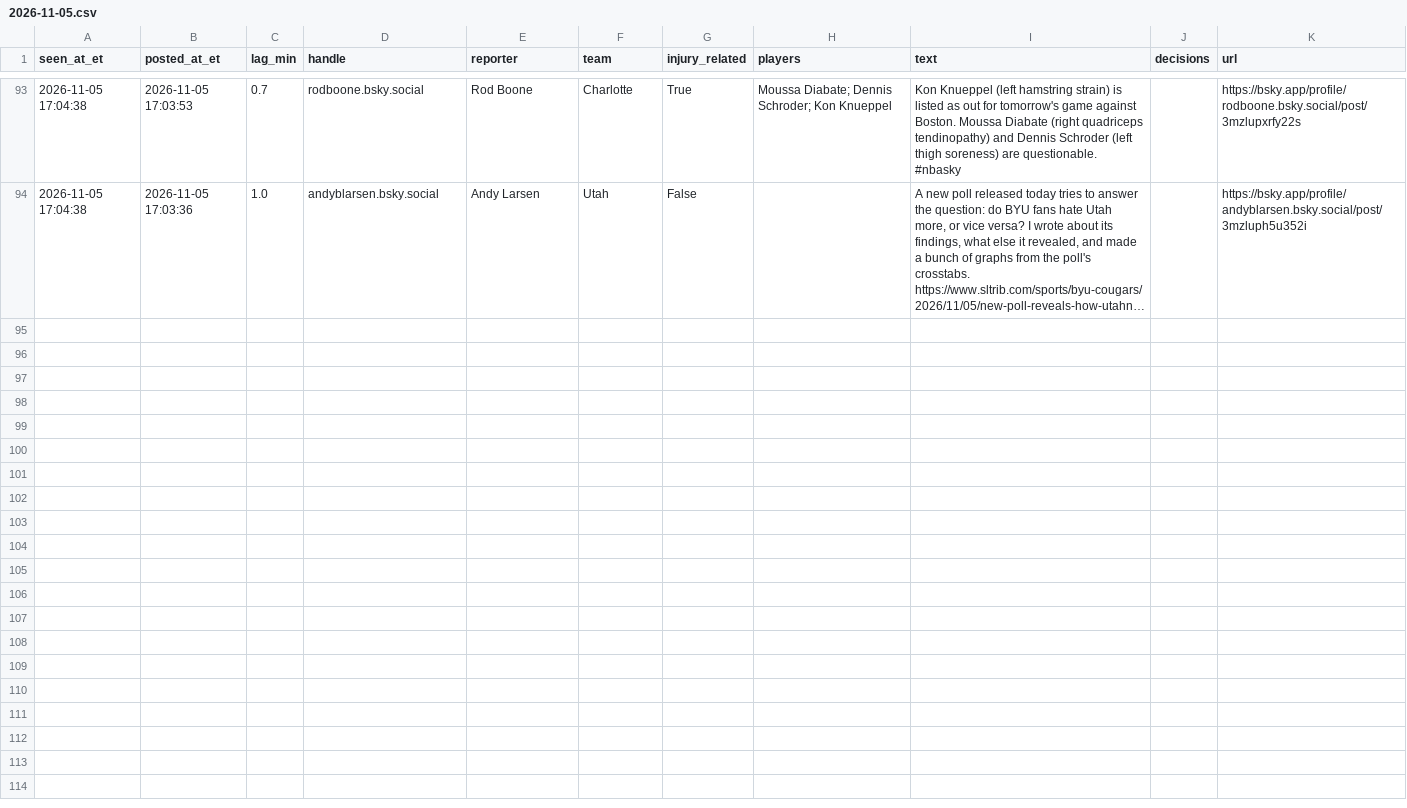
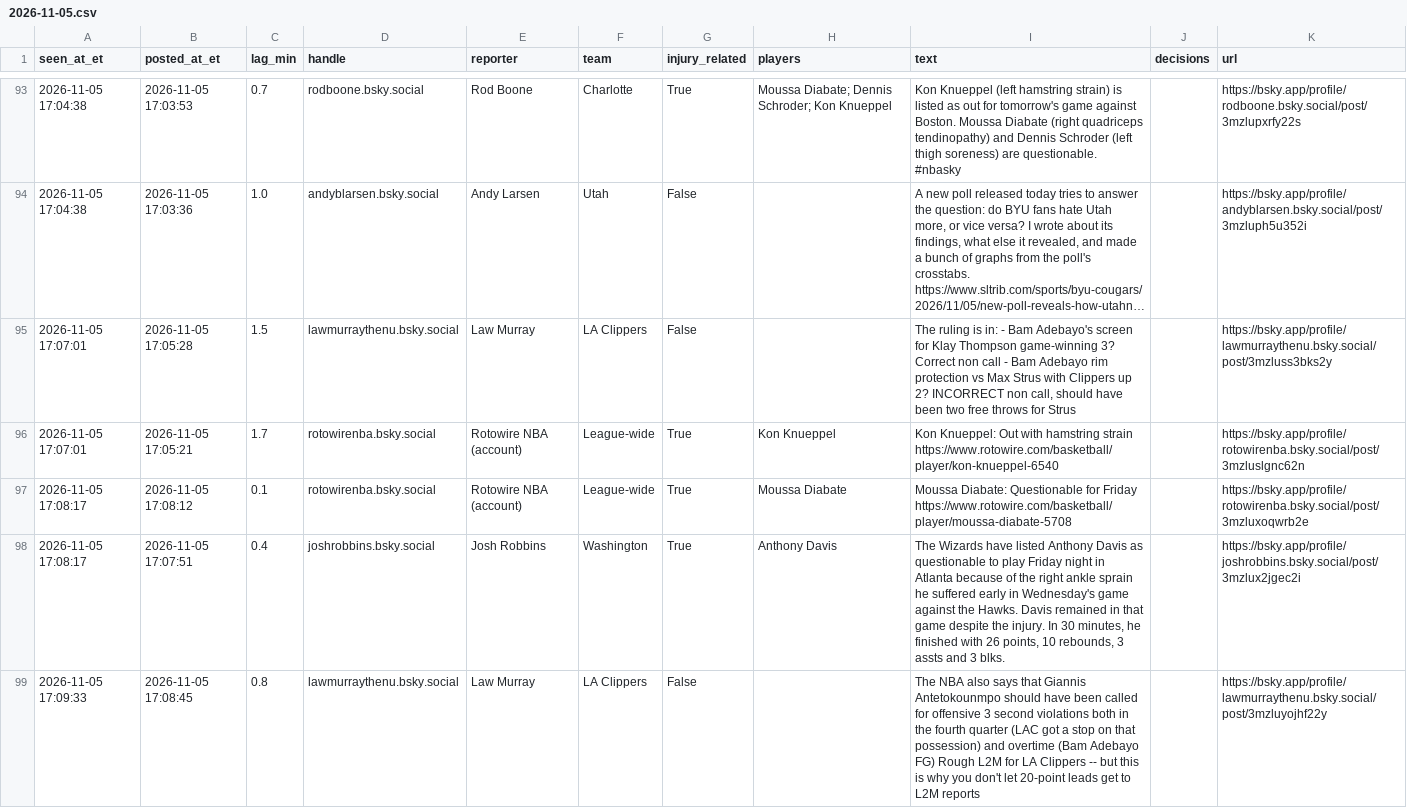
Before and after one commit to JeffreyD24/nba-mixed-model, a CSV file: research/bluesky/2026-11-05.csv, drawn as a sheet; only a part is shown, gaps mark what is left out; long unchanged cells end in …; the diff names each change by its address in the sheet, - before the commit and + after, or states it on an @@ line.

```diff
--- a/research/bluesky/2026-11-05.csv
+++ b/research/bluesky/2026-11-05.csv
+row 95: 2026-11-05 17:07:01 | 2026-11-05 17:05:28 | 1.5 | lawmurraythenu.bsky.social | Law Murray | LA Clippers | False |  | The ruling is in: - Bam Adebayo's screen for Klay Thompson game-winning 3? Correct non call - Bam Adebayo rim protection vs Max Strus with Clippers up 2? INCORRECT non call, should have been two free throws for Strus |  | https://bsky.app/profile/lawmurraythenu.bsky.social/post/3mzluss3bks2y
+row 96: 2026-11-05 17:07:01 | 2026-11-05 17:05:21 | 1.7 | rotowirenba.bsky.social | Rotowire NBA (account) | League-wide | True | Kon Knueppel | Kon Knueppel: Out with hamstring strain https://www.rotowire.com/basketball/player/kon-knueppel-6540 |  | https://bsky.app/profile/rotowirenba.bsky.social/post/3mzluslgnc62n
+row 97: 2026-11-05 17:08:17 | 2026-11-05 17:08:12 | 0.1 | rotowirenba.bsky.social | Rotowire NBA (account) | League-wide | True | Moussa Diabate | Moussa Diabate: Questionable for Friday https://www.rotowire.com/basketball/player/moussa-diabate-5708 |  | https://bsky.app/profile/rotowirenba.bsky.social/post/3mzluxoqwrb2e
+row 98: 2026-11-05 17:08:17 | 2026-11-05 17:07:51 | 0.4 | joshrobbins.bsky.social | Josh Robbins | Washington | True | Anthony Davis | The Wizards have listed Anthony Davis as questionable to play Friday night in Atlanta because of the right ankle sprain he suffered early in Wednesday's game against the Hawks. Davis remained in that game despite the injury. In 30 minutes, he finished with 26 points, 10 rebounds, 3 assts and 3 blks. |  | https://bsky.app/profile/joshrobbins.bsky.social/post/3mzlux2jgec2i
+row 99: 2026-11-05 17:09:33 | 2026-11-05 17:08:45 | 0.8 | lawmurraythenu.bsky.social | Law Murray | LA Clippers | False |  | The NBA also says that Giannis Antetokounmpo should have been called for offensive 3 second violations both in the fourth quarter (LAC got a stop on that possession) and overtime (Bam Adebayo FG) Rough L2M for LA Clippers -- but this is why you don't let 20-point leads get to L2M reports |  | https://bsky.app/profile/lawmurraythenu.bsky.social/post/3mzluyojhf22y
```
Also changed, not shown: research/periods/2026-11-05.csv, research/polymarket/2026-11-08.csv, 23 other files.
